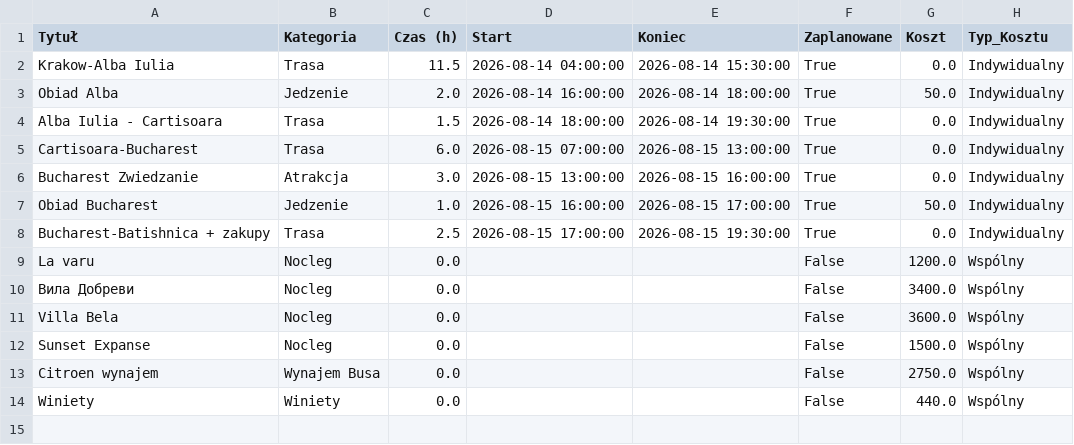
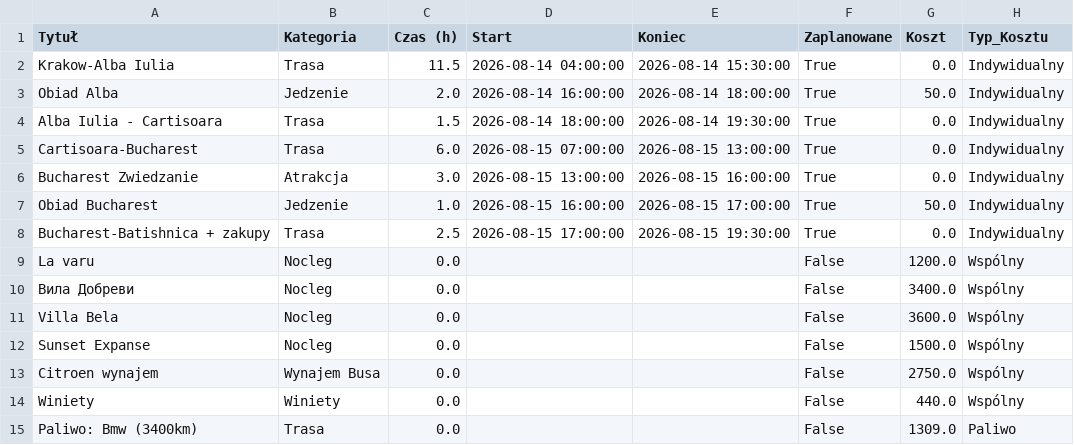
Before and after one commit to PatrykMolo/Zwariowana-Przygoda, a CSV file: 687f3a40_data.csv, drawn as a sheet.

Commit message:
Update

```diff
--- a/687f3a40_data.csv
+++ b/687f3a40_data.csv
@@ -14 +14,2 @@ Citroen wynajem,Wynajem Busa,0.0,,,False,2750.0,Wspólny
 Winiety,Winiety,0.0,,,False,440.0,Wspólny
+Paliwo: Bmw (3400km),Trasa,0.0,,,False,1309.0,Paliwo
```
